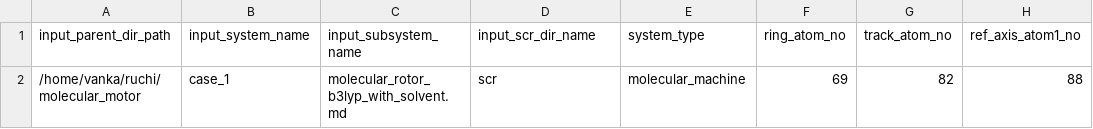
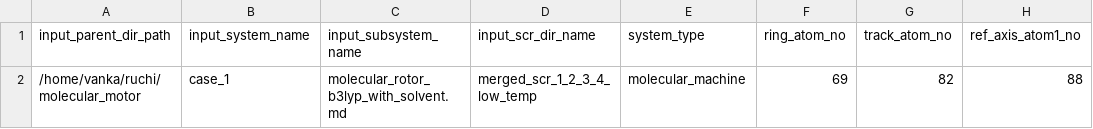
Before and after one commit to siddharth-ncl-work/molecular_machine, a CSV file: system_info.csv, drawn as a sheet; only a part is shown; the diff names each change by its address in the sheet, - before the commit and + after, or states it on an @@ line.

```diff
--- a/system_info.csv
+++ b/system_info.csv
-D2 (input_scr_dir_name): scr
+D2 (input_scr_dir_name): merged_scr_1_2_3_4_low_temp
```
Also changed, not shown: output/summary_data.csv, system_info_test.csv, 17 other files.
